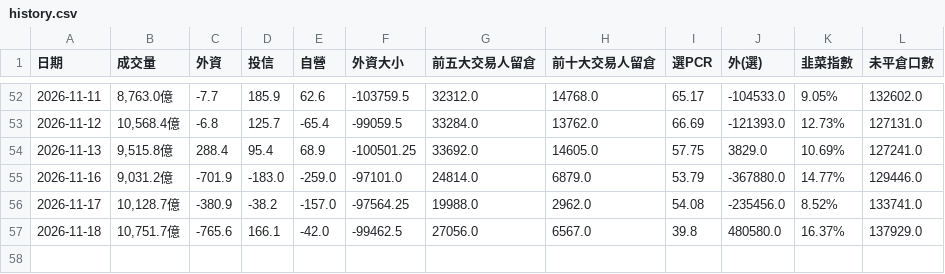
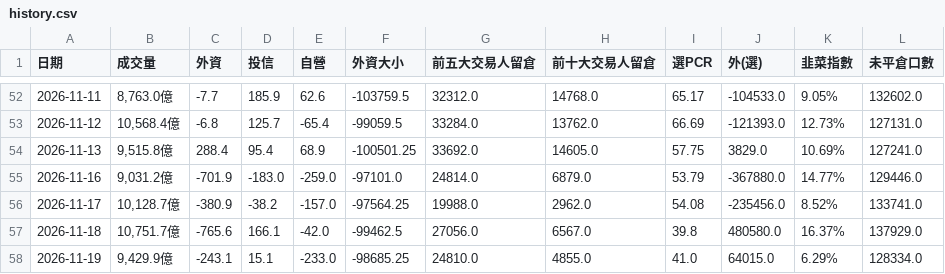
Before and after one commit to phosphor0110/taiex-indicator, a CSV file: history.csv, drawn as a sheet; only a part is shown, gaps mark what is left out; the diff names each change by its address in the sheet, - before the commit and + after, or states it on an @@ line.

```diff
--- a/history.csv
+++ b/history.csv
+row 58: 2026-11-19 | 9,429.9億 | -243.1 | 15.1 | -233.0 | -98685.25 | 24810.0 | 4855.0 | 41.0 | 64015.0 | 6.29% | 128334.0
```
